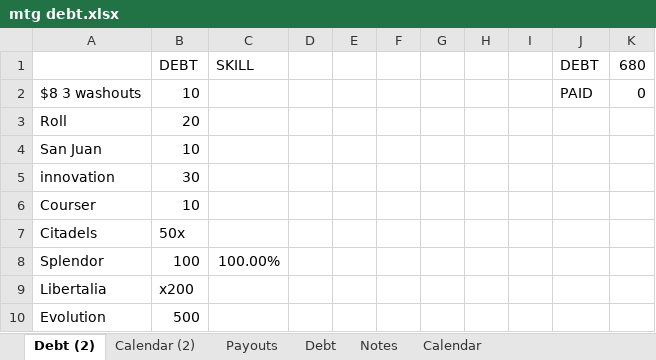
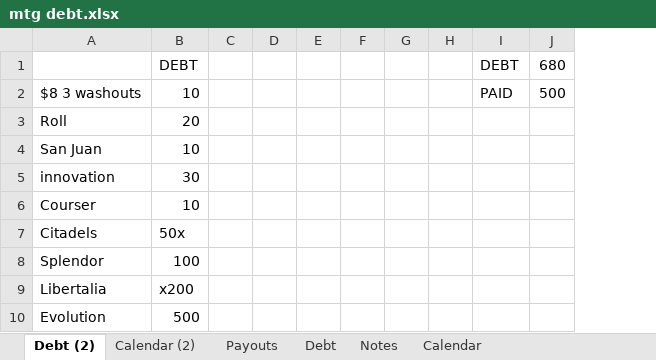
Before and after one commit to jauggy/Boardgames, an Excel workbook: mtg debt.xlsx, sheet Debt (2), drawn as a sheet; values as stored, in another font and other column widths than the file's, no borders; removed rows and columns are numbered as before the commit, all else as after; the diff names each change by its address in the sheet, - before the commit and + after, or states it on an @@ line.

```diff
--- a/mtg debt.xlsx (sheet Debt (2))
+++ b/mtg debt.xlsx (sheet Debt (2))
-column C, rows 1-8: SKILL |  |  |  |  |  |  | 100.00%
+column C, empty
-column I, empty
-J2: 0
+J2: 500
```
Also changed, not shown: sheet Payouts, sheet Calendar (2), 1 other file.
